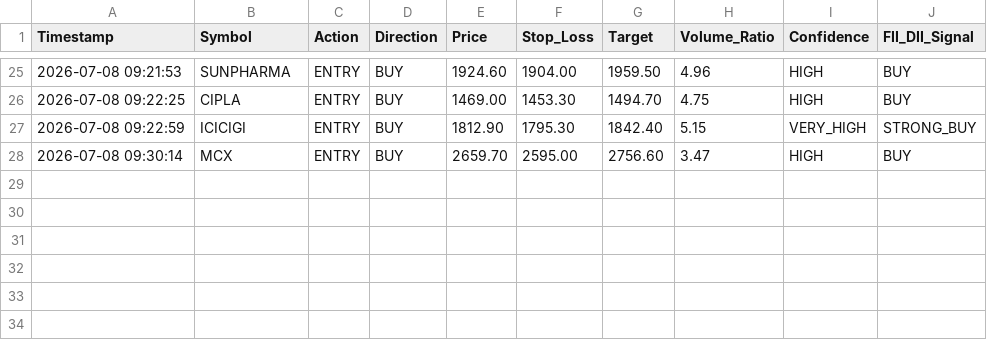
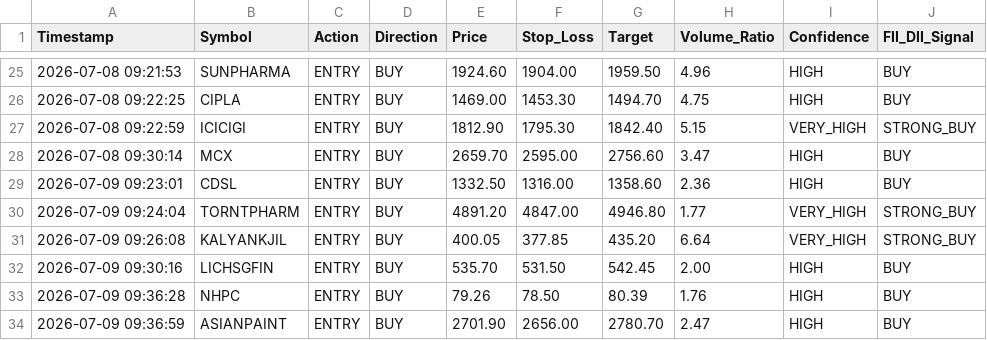
Before and after one commit to frzkhn155-ai/Final, a CSV file: orb_trades.csv, drawn as a sheet; only a part is shown, gaps mark what is left out.

```diff
--- a/orb_trades.csv
+++ b/orb_trades.csv
@@ -28 +28,7 @@ Timestamp,Symbol,Action,Direction,Price,Stop_Loss,Target,Volume_Ratio,Confidence
 2026-07-08 09:30:14,MCX,ENTRY,BUY,2659.70,2595.00,2756.60,3.47,HIGH,BUY
+2026-07-09 09:23:01,CDSL,ENTRY,BUY,1332.50,1316.00,1358.60,2.36,HIGH,BUY
+2026-07-09 09:24:04,TORNTPHARM,ENTRY,BUY,4891.20,4847.00,4946.80,1.77,VERY_HIGH,STRONG_BUY
+2026-07-09 09:26:08,KALYANKJIL,ENTRY,BUY,400.05,377.85,435.20,6.64,VERY_HIGH,STRONG_BUY
+2026-07-09 09:30:16,LICHSGFIN,ENTRY,BUY,535.70,531.50,542.45,2.00,HIGH,BUY
+2026-07-09 09:36:28,NHPC,ENTRY,BUY,79.26,78.50,80.39,1.76,HIGH,BUY
+2026-07-09 09:36:59,ASIANPAINT,ENTRY,BUY,2701.90,2656.00,2780.70,2.47,HIGH,BUY
```
Also changed, not shown: gap_trading_alerts.csv, orb_signals.csv, 6 other files.
